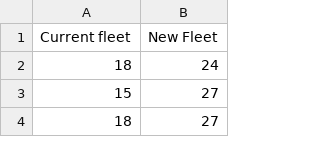
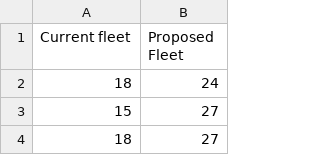
Before and after one commit to Cassis0401/ce888labs, a CSV file: lab2/vehicles.csv, drawn as a sheet; only a part is shown.

```diff
--- a/lab2/vehicles.csv
+++ b/lab2/vehicles.csv
@@ -1,2 +1,2 @@
-Current fleet,New Fleet
+Current fleet,Proposed Fleet
 18,24
```
Also changed, not shown: 16 other files.
